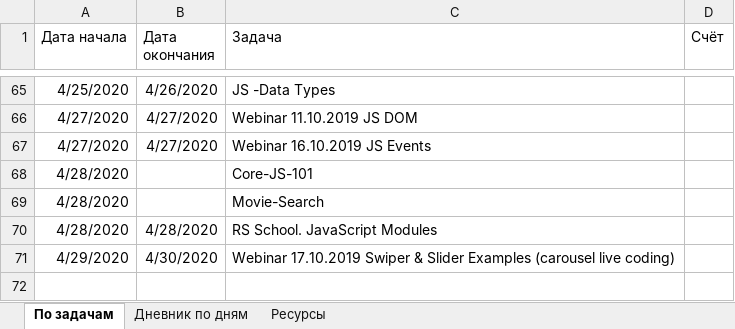
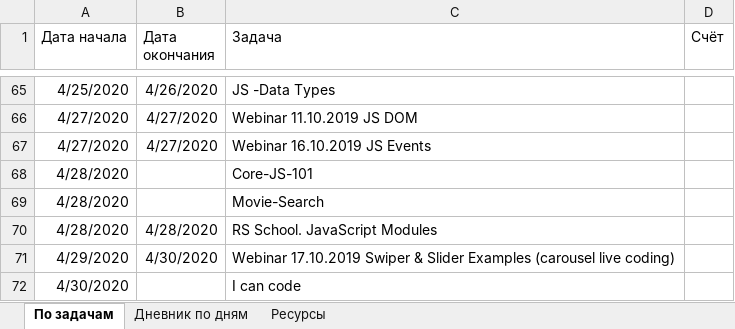
Before and after one commit to AndreiMedvedevSaratov/My_Learning_Diary, an Excel workbook: My_Diary.xlsx, sheet По задачам, drawn as a sheet; only a part is shown, gaps mark what is left out; values as stored, in another font and other column widths than the file's, no borders; the diff names each change by its address in the sheet, - before the commit and + after, or states it on an @@ line.

```diff
--- a/My_Diary.xlsx (sheet По задачам)
+++ b/My_Diary.xlsx (sheet По задачам)
+row 72: 4/30/2020 |  | I can code
```
Also changed, not shown: sheet Дневник по дням.
